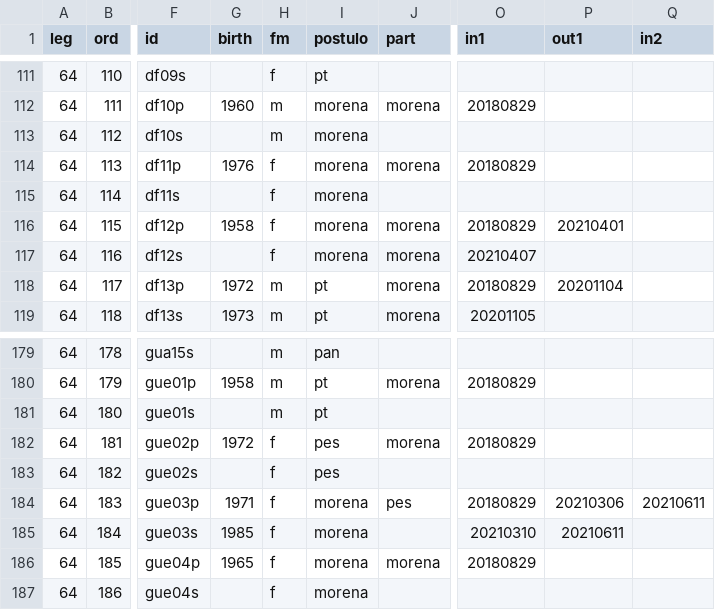
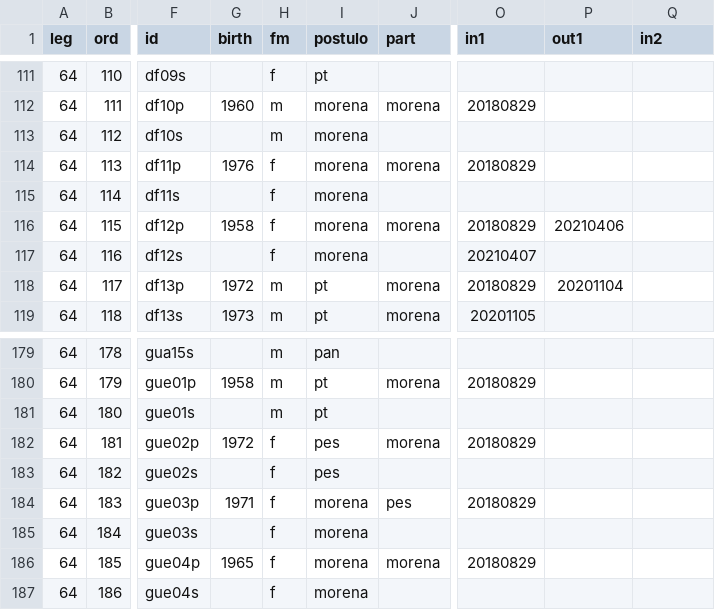
Before and after one commit to emagar/dipMex, a CSV file: data/diputados/dip64.csv, drawn as a sheet; only a part is shown, gaps mark what is left out; the diff names each change by its address in the sheet, - before the commit and + after, or states it on an @@ line.

```diff
--- a/data/diputados/dip64.csv
+++ b/data/diputados/dip64.csv
-P116 (out1): 20210401
+P116 (out1): 20210406
-J117 (part): morena
+J117 (part): (empty)
-P184 (out1): 20210306
+P184 (out1): (empty)
-Q184 (in2): 20210611
+Q184 (in2): (empty)
-G185 (birth): 1985
+G185 (birth): (empty)
-O185 (in1): 20210310
+O185 (in1): (empty)
-P185 (out1): 20210611
+P185 (out1): (empty)
```
Also changed, not shown: 1 other file.
